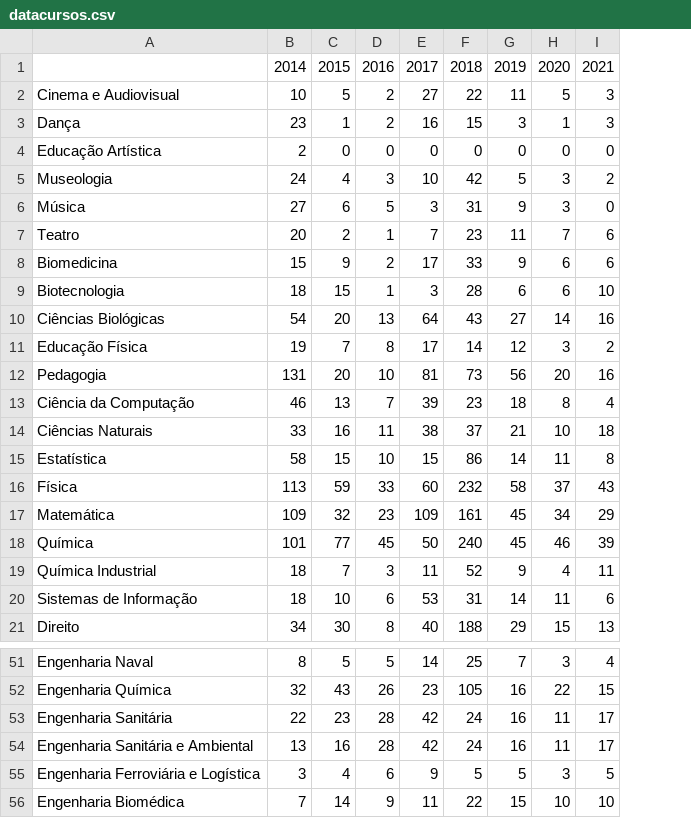
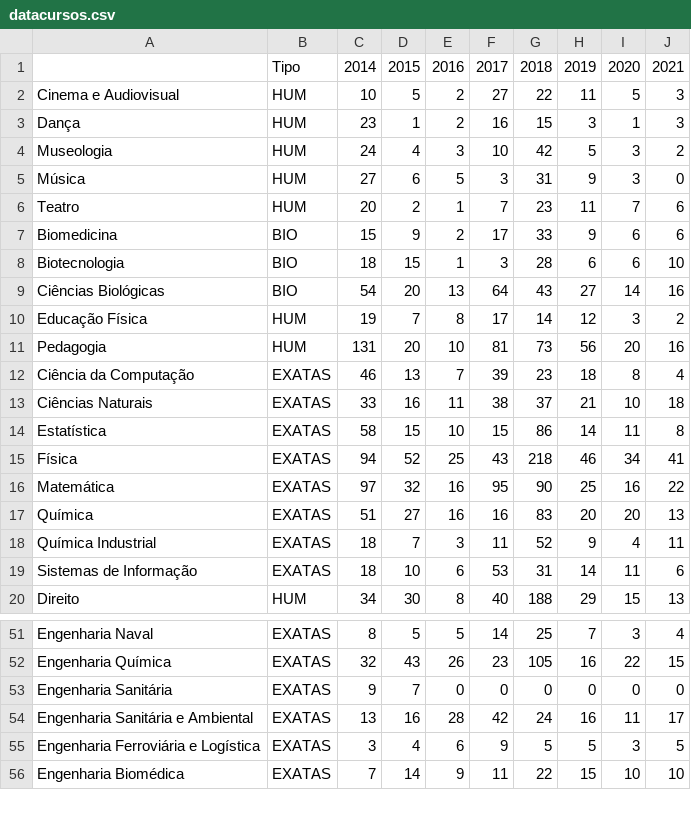
Before and after one commit to gabrielcoout/Analise_Evasao, a CSV file: data/out/datacursos.csv, drawn as a sheet; only a part is shown, gaps mark what is left out; removed rows and columns are numbered as before the commit, all else as after; the diff covers the shown part only; the diff names each change by its address in the sheet, - before the commit and + after, or states it on an @@ line.

```diff
--- a/data/out/datacursos.csv
+++ b/data/out/datacursos.csv
+column B, rows 1-20: Tipo | HUM | HUM | HUM | HUM | HUM | BIO | BIO | BIO | HUM | HUM | EXATAS | EXATAS | EXATAS | EXATAS | EXATAS | EXATAS | EXATAS | EXATAS | HUM; rows 51-56: all EXATAS
-row 4: Educação Artística | 2 | 0 | 0 | 0 | 0 | 0 | 0 | 0
-C15: 113
+C15: 94
-D15: 59
+D15: 52
-E15: 33
+E15: 25
-F15: 60
+F15: 43
-G15: 232
+G15: 218
-H15: 58
+H15: 46
-I15: 37
+I15: 34
-J15: 43
+J15: 41
-C16: 109
+C16: 97
-E16: 23
+E16: 16
-F16: 109
+F16: 95
-G16: 161
+G16: 90
-H16: 45
+H16: 25
-I16: 34
+I16: 16
-J16: 29
+J16: 22
-C17: 101
+C17: 51
-D17: 77
+D17: 27
-E17: 45
+E17: 16
-F17: 50
+F17: 16
-G17: 240
+G17: 83
-H17: 45
+H17: 20
-I17: 46
+I17: 20
-J17: 39
+J17: 13
-C53: 22
+C53: 9
-D53: 23
+D53: 7
-E53: 28
+E53: 0
-F53: 42
+F53: 0
-G53: 24
+G53: 0
-H53: 16
+H53: 0
-I53: 11
+I53: 0
-J53: 17
+J53: 0
```
Also changed, not shown: 1 moved row and 7 edited cells elsewhere in this file, data/out/dataInstitutes.csv, data/t/Dados2014.csv, 5 other files.
